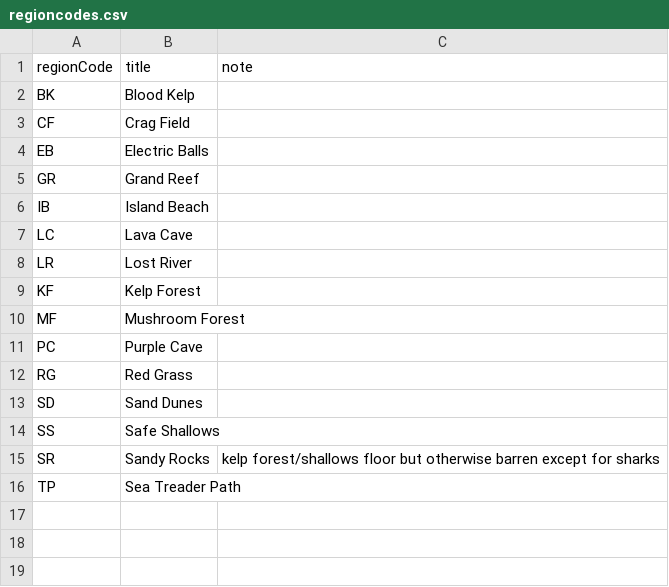
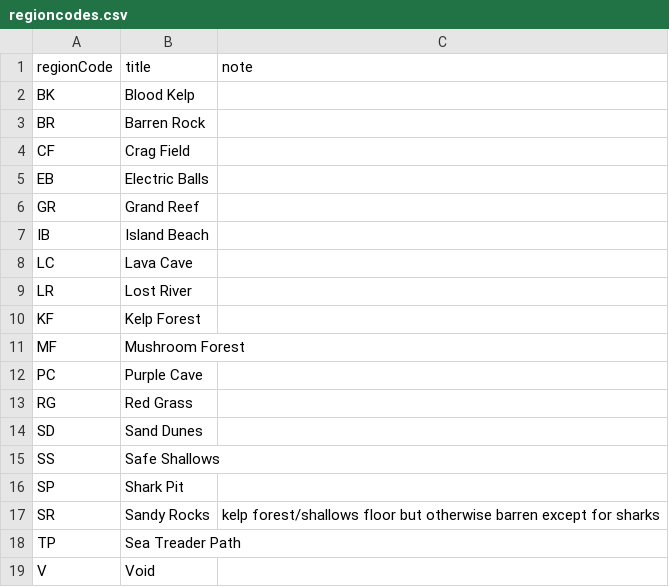
Before and after one commit to TOGoS/Sublocations29, a CSV file: regioncodes.csv, drawn as a sheet; the diff names each change by its address in the sheet, - before the commit and + after, or states it on an @@ line.

```diff
--- a/regioncodes.csv
+++ b/regioncodes.csv
+row 3: BR | Barren Rock
+row 16: SP | Shark Pit
+row 19: V | Void
```
Also changed, not shown: sublocations.csv.
